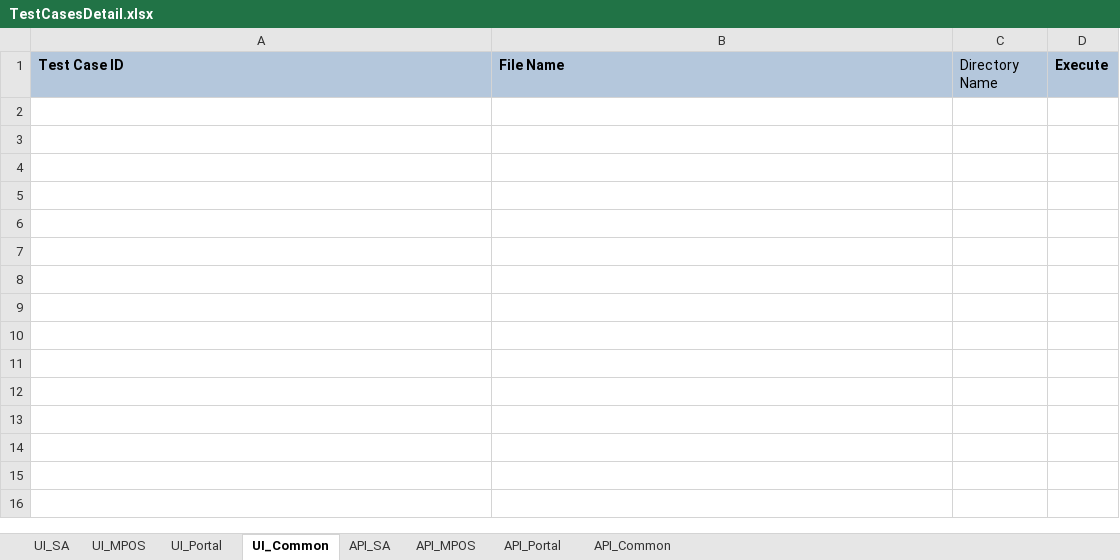
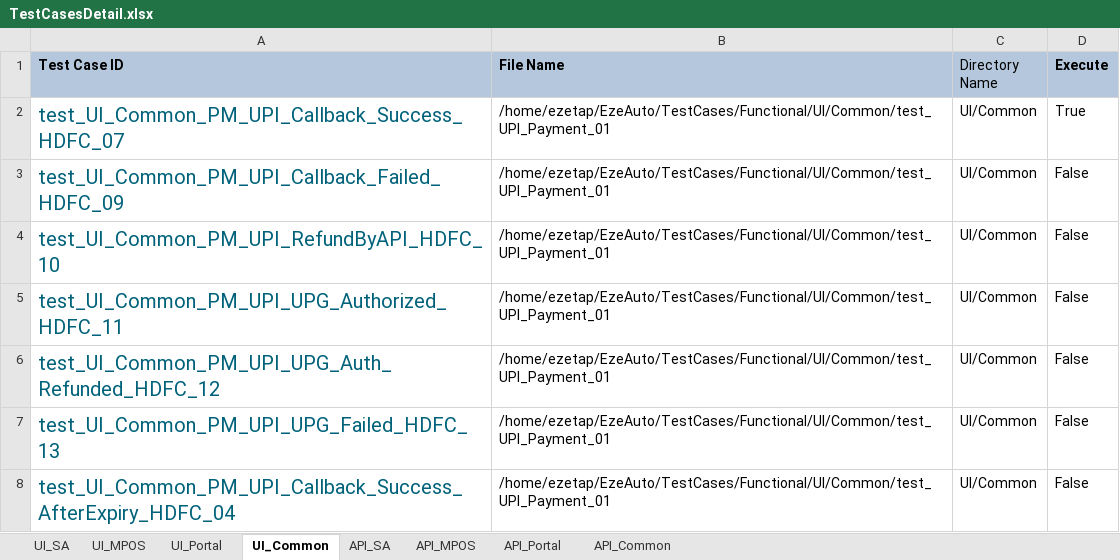
Before and after one commit to tularamsa1/ezeauto-rearch-automation-claude, an Excel workbook: DataProvider/TestCasesDetail.xlsx, sheet UI_Common, drawn as a sheet; values as stored, in another font and other column widths than the file's, no borders; the diff names each change by its address in the sheet, - before the commit and + after, or states it on an @@ line.

Commit message:
Callback plus client side tcs

```diff
--- a/DataProvider/TestCasesDetail.xlsx (sheet UI_Common)
+++ b/DataProvider/TestCasesDetail.xlsx (sheet UI_Common)
+row 2: test_UI_Common_PM_UPI_Callback_Success_HDFC_07 | /home/ezetap/EzeAuto/TestCases/Functional/UI/Common/test_UPI_Payment_01 | UI/Common | True
+row 3: test_UI_Common_PM_UPI_Callback_Failed_HDFC_09 | /home/ezetap/EzeAuto/TestCases/Functional/UI/Common/test_UPI_Payment_01 | UI/Common | False
+row 4: test_UI_Common_PM_UPI_RefundByAPI_HDFC_10 | /home/ezetap/EzeAuto/TestCases/Functional/UI/Common/test_UPI_Payment_01 | UI/Common | False
+row 5: test_UI_Common_PM_UPI_UPG_Authorized_HDFC_11 | /home/ezetap/EzeAuto/TestCases/Functional/UI/Common/test_UPI_Payment_01 | UI/Common | False
+row 6: test_UI_Common_PM_UPI_UPG_Auth_Refunded_HDFC_12 | /home/ezetap/EzeAuto/TestCases/Functional/UI/Common/test_UPI_Payment_01 | UI/Common | False
+row 7: test_UI_Common_PM_UPI_UPG_Failed_HDFC_13 | /home/ezetap/EzeAuto/TestCases/Functional/UI/Common/test_UPI_Payment_01 | UI/Common | False
+row 8: test_UI_Common_PM_UPI_Callback_Success_AfterExpiry_HDFC_04 | /home/ezetap/EzeAuto/TestCases/Functional/UI/Common/test_UPI_Payment_01 | UI/Common | False
```
Also changed, not shown: sheet UI_MPOS, 6 other files.
